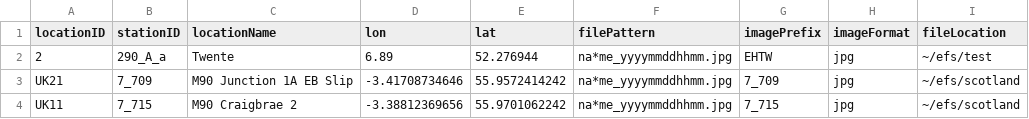
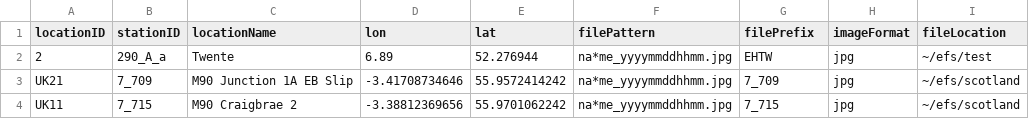
Before and after one commit to KNMI-DataLab/fogDec, a CSV file: propertiesBackup.csv, drawn as a sheet.

Commit message:
addition of HBase initial script to save features and image properties

```diff
--- a/propertiesBackup.csv
+++ b/propertiesBackup.csv
@@ -1,2 +1,2 @@
-locationID,stationID,locationName,lon,lat,filePattern,imagePrefix,imageFormat,fileLocation
+locationID,stationID,locationName,lon,lat,filePattern,filePrefix,imageFormat,fileLocation
 2,290_A_a,Twente,6.89,52.276944,na*me_yyyymmddhhmm.jpg,EHTW,jpg,~/efs/test
```
Also changed, not shown: 7 other files.
